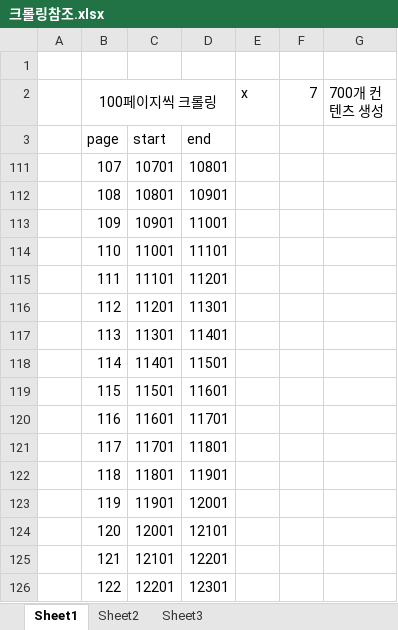
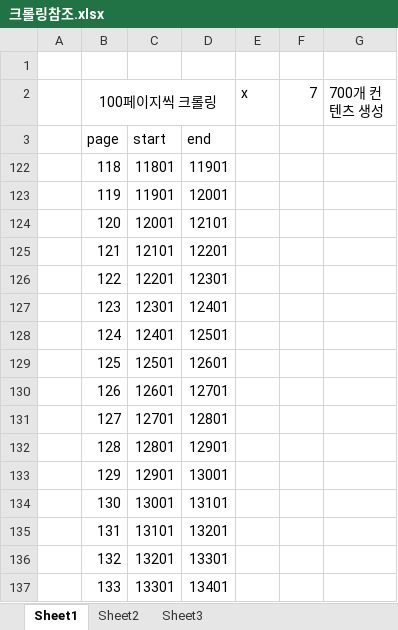
Before and after one commit to safariboots/kimsProject, an Excel workbook: 크롤링참조.xlsx, sheet Sheet1, drawn as a sheet; only a part is shown; the shorter side is filled out with more unchanged rows; values as stored, in another font and other column widths than the file's, no borders; the diff names each change by its address in the sheet, - before the commit and + after, or states it on an @@ line.

```diff
--- a/크롤링참조.xlsx (sheet Sheet1)
+++ b/크롤링참조.xlsx (sheet Sheet1)
@@ row 111 hidden:  | 107 | 10701 | 10801 @@
@@ row 112 hidden:  | 108 | 10801 | 10901 @@
@@ row 113 hidden:  | 109 | 10901 | 11001 @@
@@ row 114 hidden:  | 110 | 11001 | 11101 @@
@@ row 115 hidden:  | 111 | 11101 | 11201 @@
@@ row 116 hidden:  | 112 | 11201 | 11301 @@
@@ row 117 hidden:  | 113 | 11301 | 11401 @@
@@ row 118 hidden:  | 114 | 11401 | 11501 @@
@@ row 119 hidden:  | 115 | 11501 | 11601 @@
@@ row 120 hidden:  | 116 | 11601 | 11701 @@
@@ row 121 hidden:  | 117 | 11701 | 11801 @@
```
Also changed, not shown: 12 other files.
